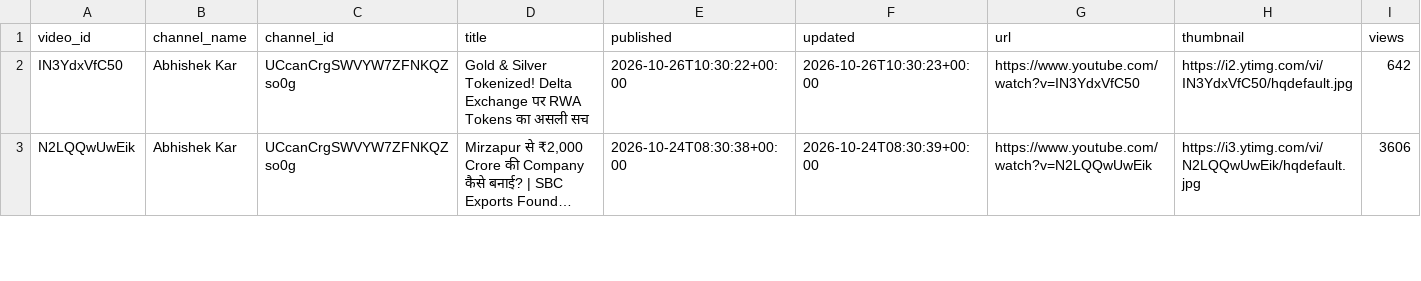
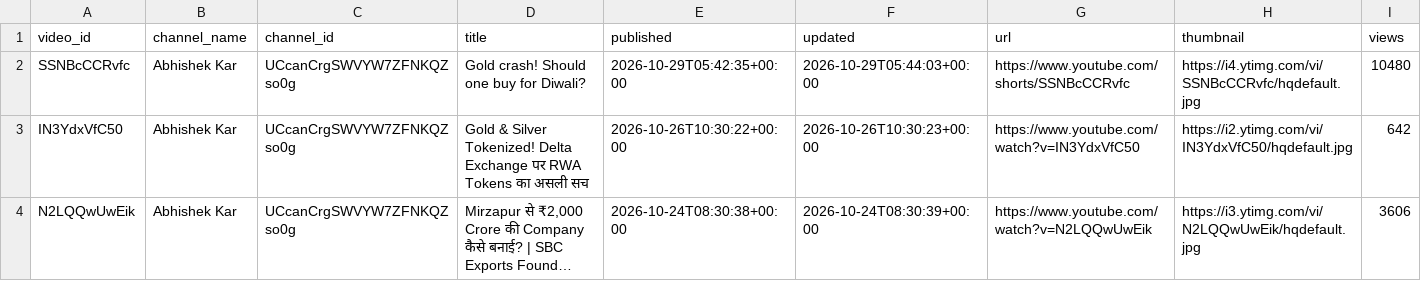
Before and after one commit to devrajai/ArthaSaar, a CSV file: data/youtube/videos.csv, drawn as a sheet; only a part is shown; long unchanged cells end in …; rows hold the shown columns only; the diff covers the shown part only; the diff names each change by its address in the sheet, - before the commit and + after, or states it on an @@ line.

Commit message:
youtube: 2026-10-29T07:53:06Z

```diff
--- a/data/youtube/videos.csv
+++ b/data/youtube/videos.csv
+row 2: SSNBcCCRvfc | Abhishek Kar | UCcanCrgSWVYW7ZFNKQZso0g | Gold crash! Should one buy for Diwali? | 2026-10-29T05:42:35+00:00 | 2026-10-29T05:44:03+00:00 | https://www.youtube.com/shorts/SSNBcCCRvfc | https://i4.ytimg.com/vi/SSNBcCCRvfc/hqdefault.jpg | 10480
```
Also changed, not shown: 3 added rows elsewhere in this file, data/analysis/symbol_buzz.csv, data/analysis/video_scores.csv, 14 other files.
